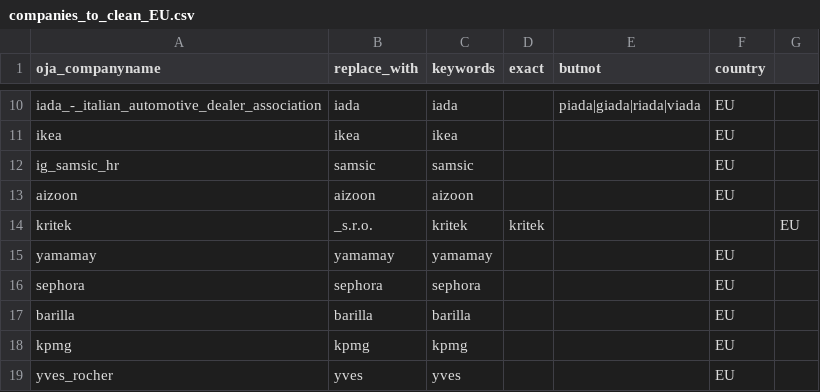
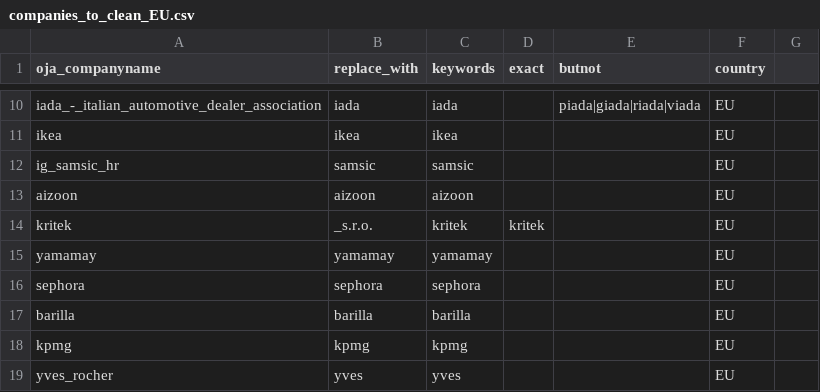
Before and after one commit to eurostat/oja_hhi, a CSV file: companies_to_clean_EU.csv, drawn as a sheet; only a part is shown, gaps mark what is left out; the diff covers the shown part only.

Commit message:
Add files via upload
csv file updated

```diff
--- a/companies_to_clean_EU.csv
+++ b/companies_to_clean_EU.csv
@@ -14 +14 @@ aizoon,aizoon,aizoon,,,EU,
-kritek,_s.r.o.,kritek,kritek,,,EU
+kritek,_s.r.o.,kritek,kritek,,EU
```
Also changed, not shown: 1 removed row and 12 edited cells elsewhere in this file.
